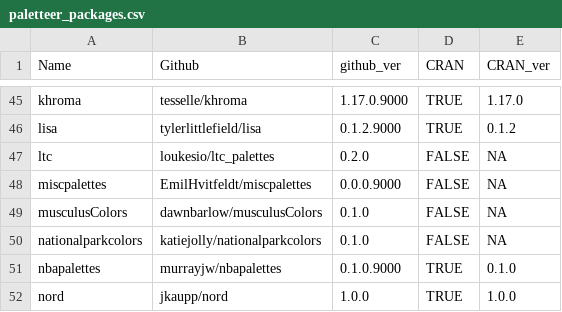
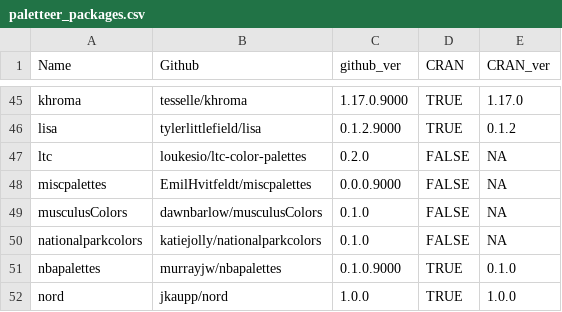
Before and after one commit to EmilHvitfeldt/paletteer, a CSV file: data-raw/paletteer_packages.csv, drawn as a sheet; only a part is shown, gaps mark what is left out.

```diff
--- a/data-raw/paletteer_packages.csv
+++ b/data-raw/paletteer_packages.csv
@@ -46,3 +46,3 @@ khroma,tesselle/khroma,1.17.0.9000,TRUE,1.17.0
 lisa,tylerlittlefield/lisa,0.1.2.9000,TRUE,0.1.2
-ltc,loukesio/ltc_palettes,0.2.0,FALSE,NA
+ltc,loukesio/ltc-color-palettes,0.2.0,FALSE,NA
 miscpalettes,EmilHvitfeldt/miscpalettes,0.0.0.9000,FALSE,NA
```
Also changed, not shown: 10 other files.
